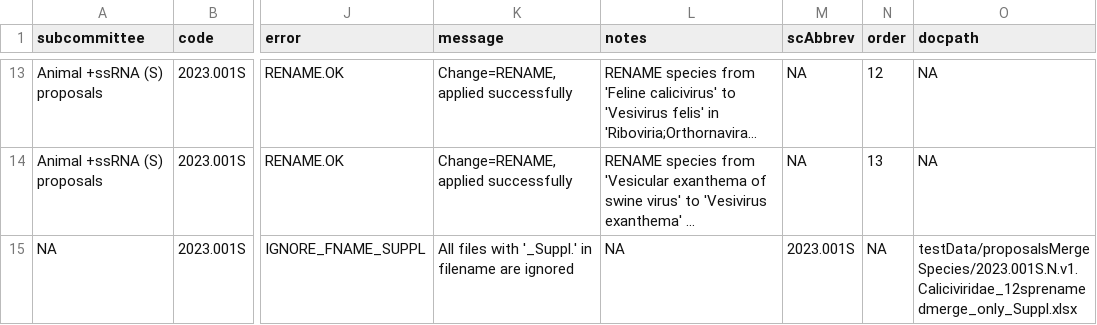
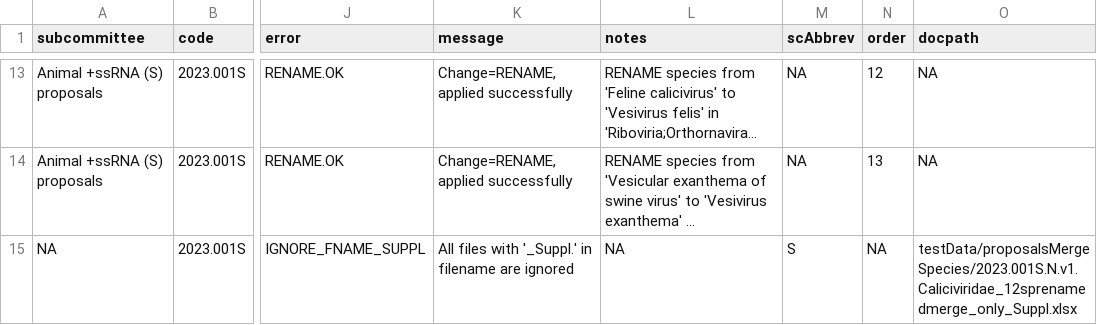
Before and after one commit to ICTV-Virus-Knowledgebase/ICTVproposalprocessor, a TSV file: testResults/proposalsMergeSpecies/QC.regression.tsv, drawn as a sheet; only a part is shown, gaps mark what is left out; long unchanged cells end in …; the diff names each change by its address in the sheet, - before the commit and + after, or states it on an @@ line.

```diff
--- a/testResults/proposalsMergeSpecies/QC.regression.tsv
+++ b/testResults/proposalsMergeSpecies/QC.regression.tsv
-M15 (scAbbrev): 2023.001S
+M15 (scAbbrev): S
```
Also changed, not shown: testResults/proposals2023merge-rename/QC.regression.tsv, testResults/proposalsMixedTest/QC.regression.tsv, 17 other files.
